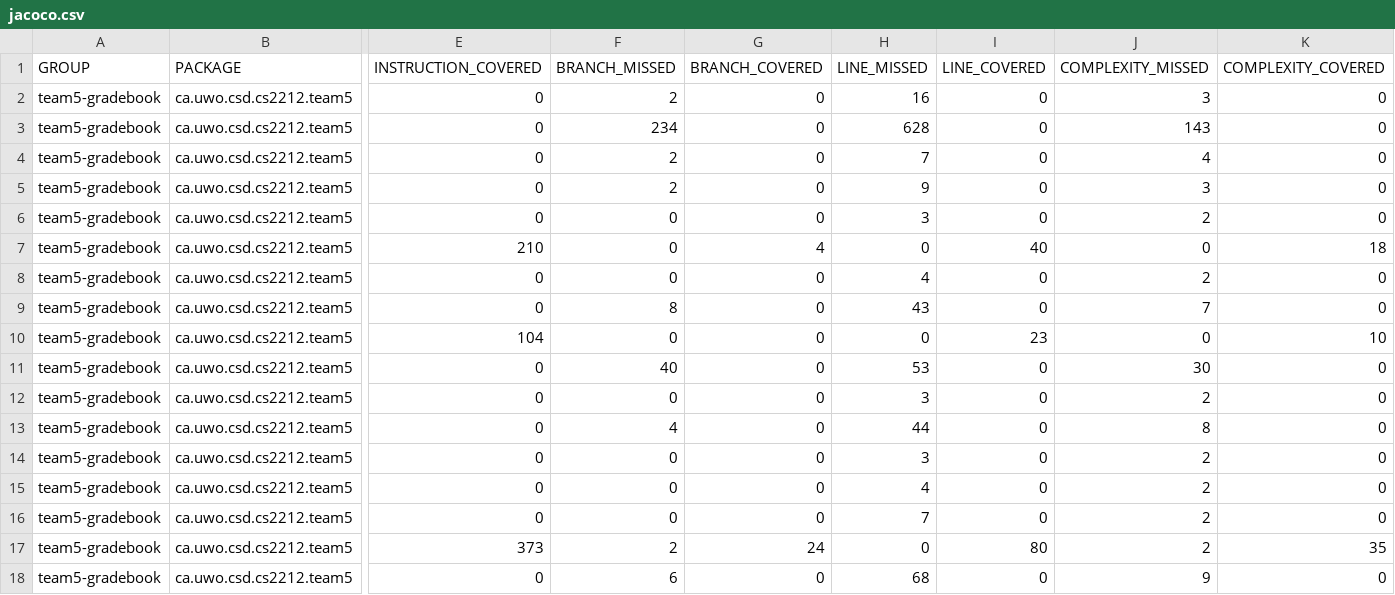
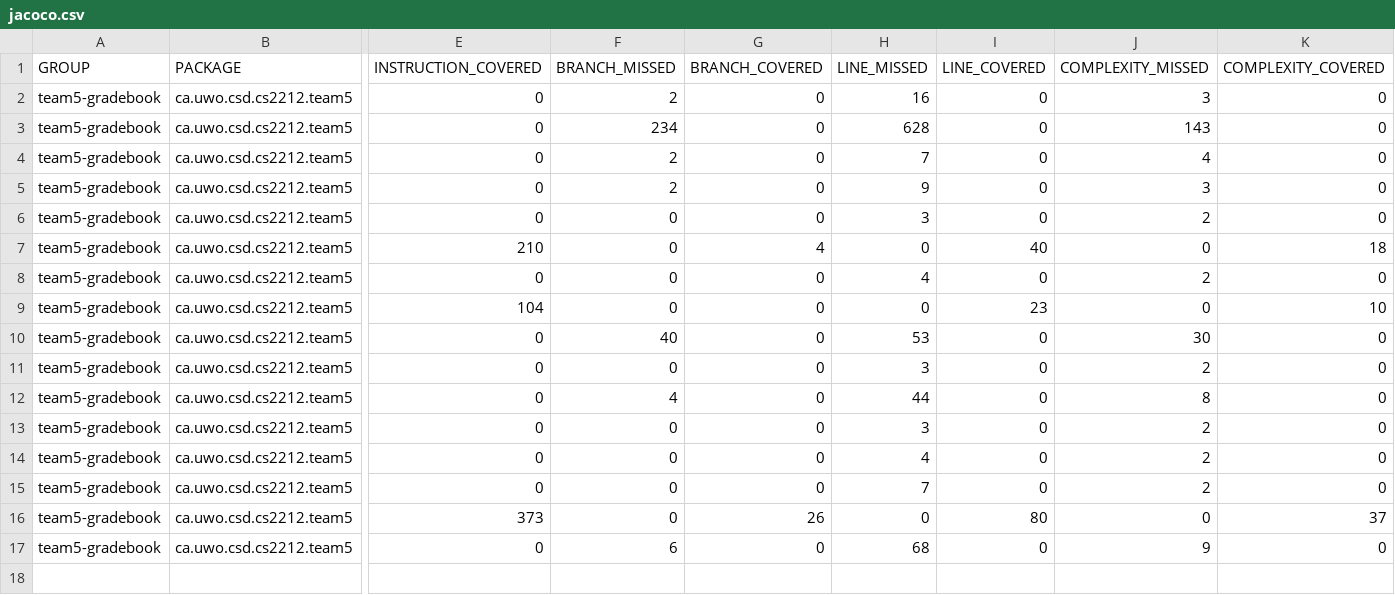
Before and after one commit to ywang687/cs2212mirror, a CSV file: target/site/jacoco/jacoco.csv, drawn as a sheet; only a part is shown, gaps mark what is left out; removed rows and columns are numbered as before the commit, all else as after; rows hold the shown columns only; the diff names each change by its address in the sheet, - before the commit and + after, or states it on an @@ line.

```diff
--- a/target/site/jacoco/jacoco.csv
+++ b/target/site/jacoco/jacoco.csv
-row 9: team5-gradebook | ca.uwo.csd.cs2212.team5 | 0 | 8 | 0 | 43 | 0 | 7 | 0
-F16 (BRANCH_MISSED): 2
+F16 (BRANCH_MISSED): 0
-G16 (BRANCH_COVERED): 24
+G16 (BRANCH_COVERED): 26
-J16 (COMPLEXITY_MISSED): 2
+J16 (COMPLEXITY_MISSED): 0
-K16 (COMPLEXITY_COVERED): 35
+K16 (COMPLEXITY_COVERED): 37
```
Also changed, not shown: 8 other files.
